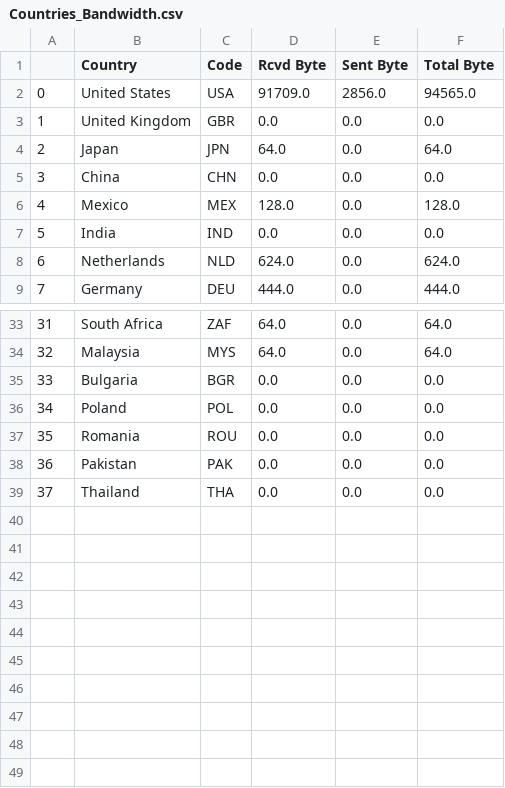
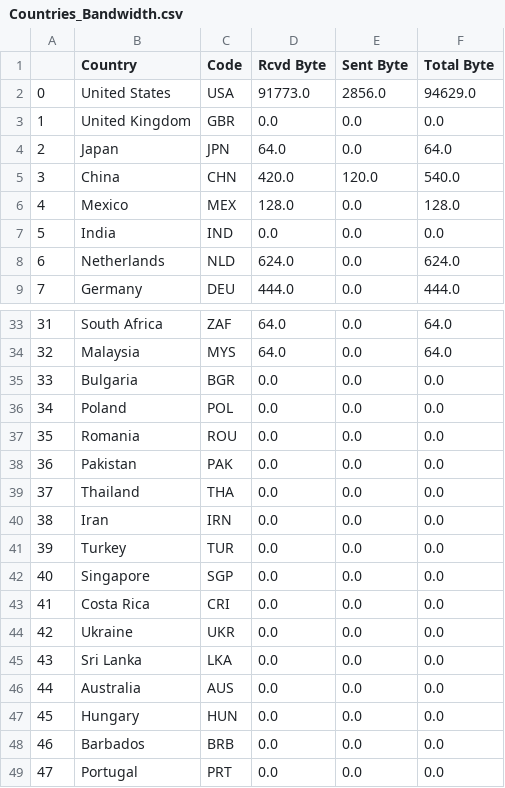
Before and after one commit to RedRocksCommunityCollege/Clair-Collab, a CSV file: Data/Countries_Bandwidth.csv, drawn as a sheet; only a part is shown, gaps mark what is left out.

Commit message:
improved csv output from "Bandwidth_by_Country.py"

```diff
--- a/Data/Countries_Bandwidth.csv
+++ b/Data/Countries_Bandwidth.csv
@@ -1,6 +1,6 @@
 ,Country,Code,Rcvd Byte,Sent Byte,Total Byte
-0,United States,USA,91709.0,2856.0,94565.0
+0,United States,USA,91773.0,2856.0,94629.0
 1,United Kingdom,GBR,0.0,0.0,0.0
 2,Japan,JPN,64.0,0.0,64.0
-3,China,CHN,0.0,0.0,0.0
+3,China,CHN,420.0,120.0,540.0
 4,Mexico,MEX,128.0,0.0,128.0
@@ -39 +39,11 @@
 37,Thailand,THA,0.0,0.0,0.0
+38,Iran,IRN,0.0,0.0,0.0
+39,Turkey,TUR,0.0,0.0,0.0
+40,Singapore,SGP,0.0,0.0,0.0
+41,Costa Rica,CRI,0.0,0.0,0.0
+42,Ukraine,UKR,0.0,0.0,0.0
+43,Sri Lanka,LKA,0.0,0.0,0.0
+44,Australia,AUS,0.0,0.0,0.0
+45,Hungary,HUN,0.0,0.0,0.0
+46,Barbados,BRB,0.0,0.0,0.0
+47,Portugal,PRT,0.0,0.0,0.0
```
